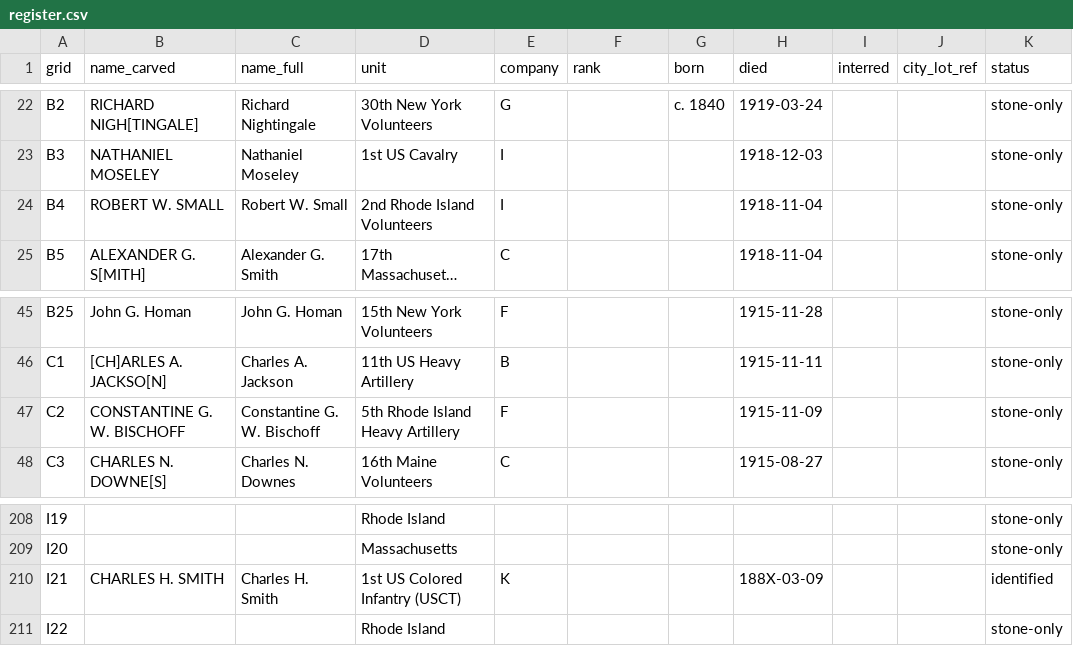
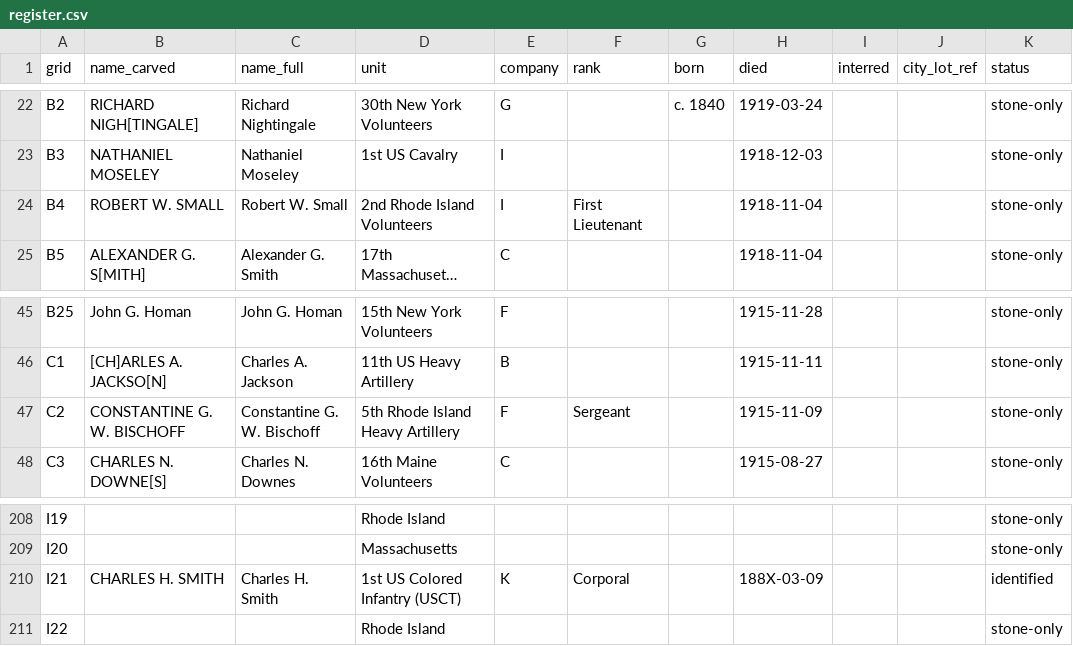
Before and after one commit to nbgpvd/northburialground.org, a CSV file: prescott/register.csv, drawn as a sheet; only a part is shown, gaps mark what is left out; long unchanged cells end in …; the diff names each change by its address in the sheet, - before the commit and + after, or states it on an @@ line.

```diff
--- a/prescott/register.csv
+++ b/prescott/register.csv
-F24 (rank): (empty)
+F24 (rank): First Lieutenant
-F47 (rank): (empty)
+F47 (rank): Sergeant
-F210 (rank): (empty)
+F210 (rank): Corporal
```
Also changed, not shown: 3 other files.
